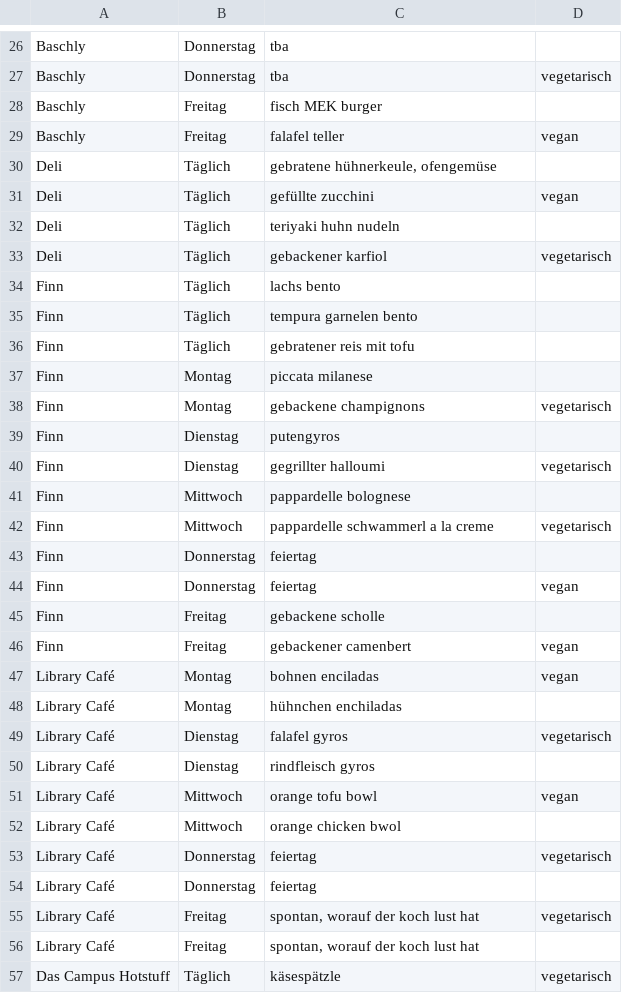
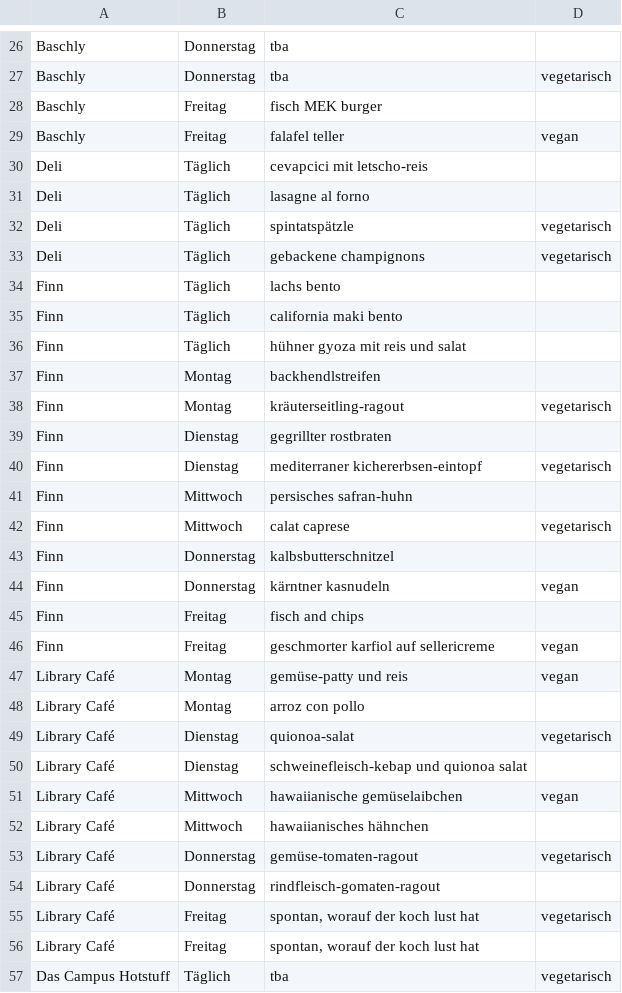
Before and after one commit to ClaraHimmelbauer/mittagsmenue_wu, a CSV file: data/menues.csv, drawn as a sheet; only a part is shown, gaps mark what is left out; the diff covers the shown part only.

Commit message:
quick update in break

```diff
--- a/data/menues.csv
+++ b/data/menues.csv
@@ -29,29 +29,29 @@ Baschly;Freitag;fisch MEK burger;
 Baschly;Freitag;falafel teller;vegan
-Deli;Täglich;gebratene hühnerkeule, ofengemüse;
-Deli;Täglich;gefüllte zucchini;vegan
-Deli;Täglich;teriyaki huhn nudeln;
-Deli;Täglich;gebackener karfiol;vegetarisch
+Deli;Täglich;cevapcici mit letscho-reis;
+Deli;Täglich;lasagne al forno;
+Deli;Täglich;spintatspätzle;vegetarisch
+Deli;Täglich;gebackene champignons;vegetarisch
 Finn;Täglich;lachs bento;
-Finn;Täglich;tempura garnelen bento;
-Finn;Täglich;gebratener reis mit tofu;
-Finn;Montag;piccata milanese;
-Finn;Montag;gebackene champignons;vegetarisch
-Finn;Dienstag;putengyros;
-Finn;Dienstag;gegrillter halloumi;vegetarisch
-Finn;Mittwoch;pappardelle bolognese;
-Finn;Mittwoch;pappardelle schwammerl a la creme;vegetarisch
-Finn;Donnerstag;feiertag;
-Finn;Donnerstag;feiertag;vegan
-Finn;Freitag;gebackene scholle;
-Finn;Freitag;gebackener camenbert;vegan
-Library Café;Montag;bohnen enciladas;vegan
-Library Café;Montag;hühnchen enchiladas;
-Library Café;Dienstag;falafel gyros;vegetarisch
-Library Café;Dienstag;rindfleisch gyros;
-Library Café;Mittwoch;orange tofu bowl;vegan
-Library Café;Mittwoch;orange chicken bwol;
-Library Café;Donnerstag;feiertag;vegetarisch
-Library Café;Donnerstag;feiertag;
+Finn;Täglich;california maki bento;
+Finn;Täglich;hühner gyoza mit reis und salat;
+Finn;Montag;backhendlstreifen;
+Finn;Montag;kräuterseitling-ragout;vegetarisch
+Finn;Dienstag;gegrillter rostbraten;
+Finn;Dienstag;mediterraner kichererbsen-eintopf;vegetarisch
+Finn;Mittwoch;persisches safran-huhn;
+Finn;Mittwoch;calat caprese;vegetarisch
+Finn;Donnerstag;kalbsbutterschnitzel;
+Finn;Donnerstag;kärntner kasnudeln;vegan
+Finn;Freitag;fisch and chips;
+Finn;Freitag;geschmorter karfiol auf sellericreme;vegan
+Library Café;Montag;gemüse-patty und reis;vegan
+Library Café;Montag;arroz con pollo;
+Library Café;Dienstag;quionoa-salat;vegetarisch
+Library Café;Dienstag;schweinefleisch-kebap und quionoa salat;
+Library Café;Mittwoch;hawaiianische gemüselaibchen;vegan
+Library Café;Mittwoch;hawaiianisches hähnchen;
+Library Café;Donnerstag;gemüse-tomaten-ragout;vegetarisch
+Library Café;Donnerstag;rindfleisch-gomaten-ragout;
 Library Café;Freitag;spontan, worauf der koch lust hat;vegetarisch
 Library Café;Freitag;spontan, worauf der koch lust hat;
-Das Campus Hotstuff;Täglich;käsespätzle;vegetarisch
+Das Campus Hotstuff;Täglich;tba;vegetarisch
```
Also changed, not shown: 1 added row, 1 removed row and 50 edited cells elsewhere in this file.
